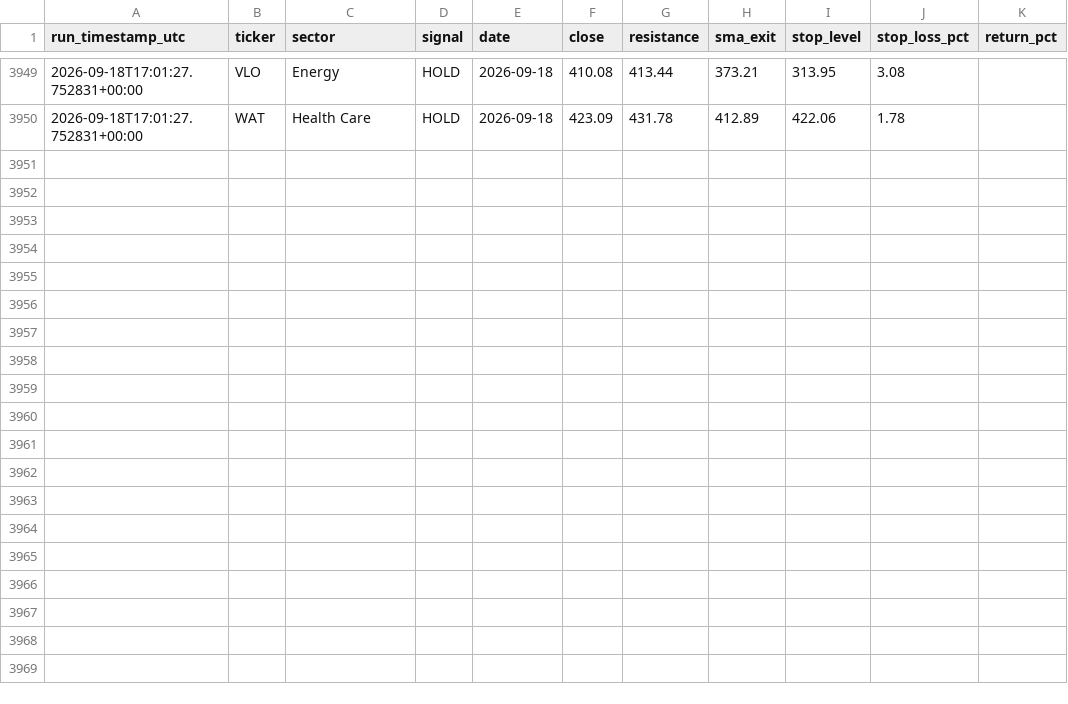
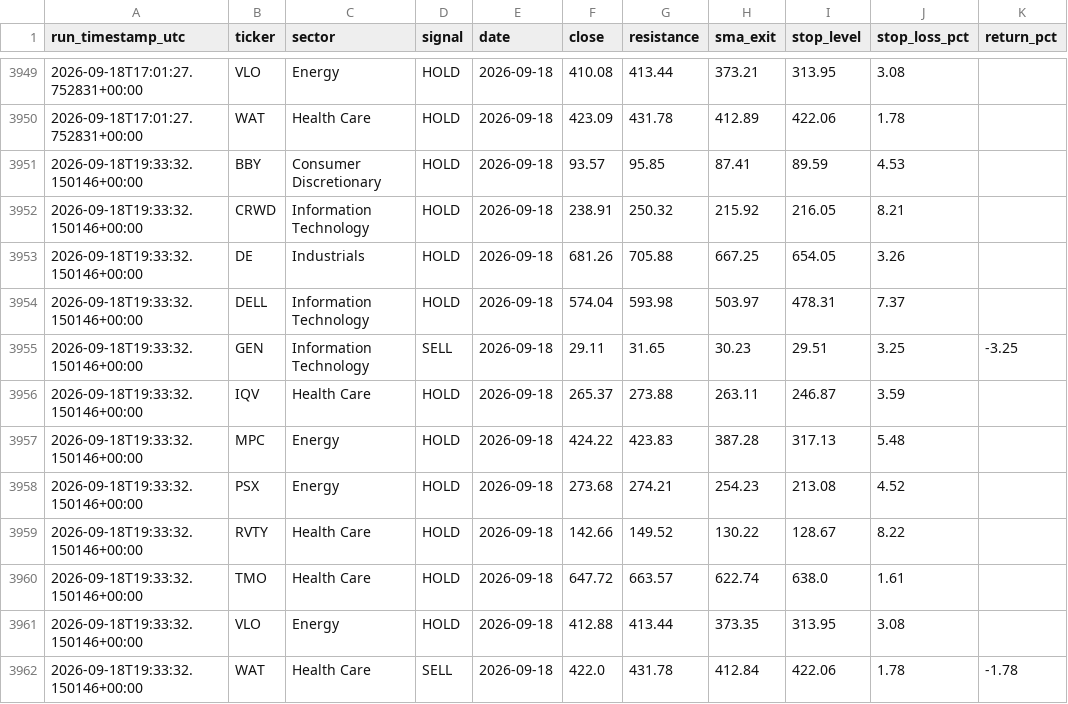
Before and after one commit to mmeok01/us-stock-screener, a CSV file: results/signal_log.csv, drawn as a sheet; only a part is shown, gaps mark what is left out; the diff names each change by its address in the sheet, - before the commit and + after, or states it on an @@ line.

```diff
--- a/results/signal_log.csv
+++ b/results/signal_log.csv
+row 3951: 2026-09-18T19:33:32.150146+00:00 | BBY | Consumer Discretionary | HOLD | 2026-09-18 | 93.57 | 95.85 | 87.41 | 89.59 | 4.53
+row 3952: 2026-09-18T19:33:32.150146+00:00 | CRWD | Information Technology | HOLD | 2026-09-18 | 238.91 | 250.32 | 215.92 | 216.05 | 8.21
+row 3953: 2026-09-18T19:33:32.150146+00:00 | DE | Industrials | HOLD | 2026-09-18 | 681.26 | 705.88 | 667.25 | 654.05 | 3.26
+row 3954: 2026-09-18T19:33:32.150146+00:00 | DELL | Information Technology | HOLD | 2026-09-18 | 574.04 | 593.98 | 503.97 | 478.31 | 7.37
+row 3955: 2026-09-18T19:33:32.150146+00:00 | GEN | Information Technology | SELL | 2026-09-18 | 29.11 | 31.65 | 30.23 | 29.51 | 3.25 | -3.25
+row 3956: 2026-09-18T19:33:32.150146+00:00 | IQV | Health Care | HOLD | 2026-09-18 | 265.37 | 273.88 | 263.11 | 246.87 | 3.59
+row 3957: 2026-09-18T19:33:32.150146+00:00 | MPC | Energy | HOLD | 2026-09-18 | 424.22 | 423.83 | 387.28 | 317.13 | 5.48
+row 3958: 2026-09-18T19:33:32.150146+00:00 | PSX | Energy | HOLD | 2026-09-18 | 273.68 | 274.21 | 254.23 | 213.08 | 4.52
+row 3959: 2026-09-18T19:33:32.150146+00:00 | RVTY | Health Care | HOLD | 2026-09-18 | 142.66 | 149.52 | 130.22 | 128.67 | 8.22
+row 3960: 2026-09-18T19:33:32.150146+00:00 | TMO | Health Care | HOLD | 2026-09-18 | 647.72 | 663.57 | 622.74 | 638.0 | 1.61
+row 3961: 2026-09-18T19:33:32.150146+00:00 | VLO | Energy | HOLD | 2026-09-18 | 412.88 | 413.44 | 373.35 | 313.95 | 3.08
+row 3962: 2026-09-18T19:33:32.150146+00:00 | WAT | Health Care | SELL | 2026-09-18 | 422.0 | 431.78 | 412.84 | 422.06 | 1.78 | -1.78
```
Also changed, not shown: 1 other file.
